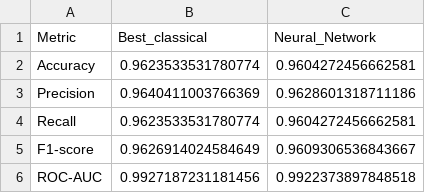
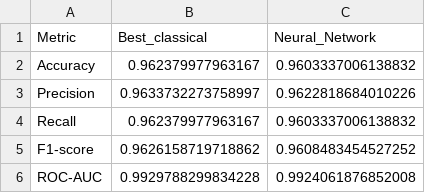
Before and after one commit to dim-papach/AI-Handson-Assigments, a CSV file: hw1/evaluation_tables/metrics_comparison.csv, drawn as a sheet.

```diff
--- a/hw1/evaluation_tables/metrics_comparison.csv
+++ b/hw1/evaluation_tables/metrics_comparison.csv
@@ -1,6 +1,6 @@
 Metric,Best_classical,Neural_Network
-Accuracy,0.9623533531780774,0.9604272456662581
-Precision,0.9640411003766369,0.9628601318711186
-Recall,0.9623533531780774,0.9604272456662581
-F1-score,0.9626914024584649,0.9609306536843667
-ROC-AUC,0.9927187231181456,0.9922373897848518
+Accuracy,0.962379977963167,0.9603337006138832
+Precision,0.9633732273758997,0.9622818684010226
+Recall,0.962379977963167,0.9603337006138832
+F1-score,0.9626158719718862,0.9608483454527252
+ROC-AUC,0.9929788299834228,0.9924061876852008
```
Also changed, not shown: hw1/evaluation_tables/classical_feature_importance.csv, hw1/evaluation_tables/pca_loadings.csv, 19 other files.
